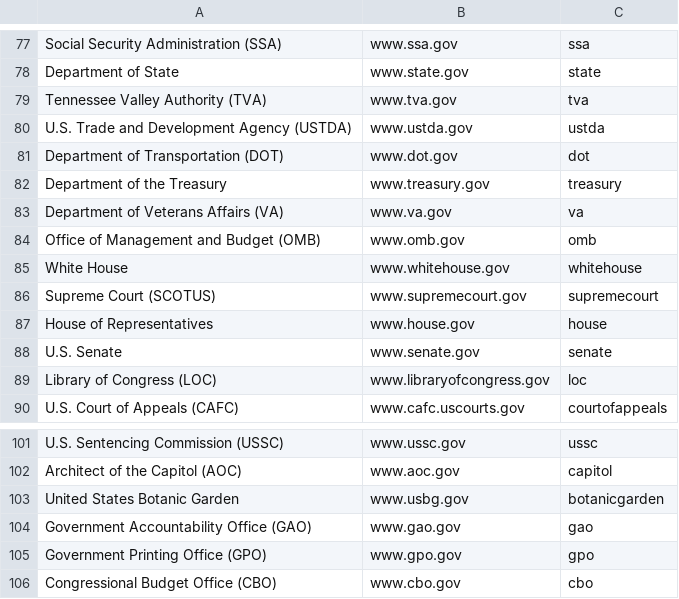
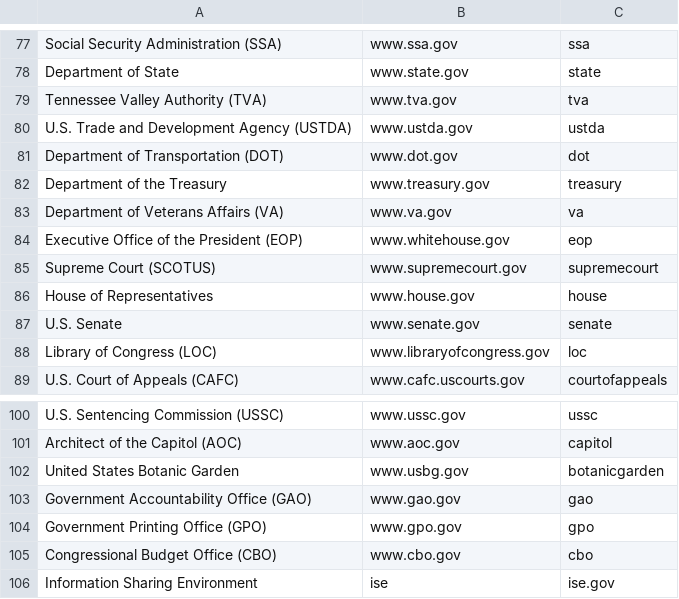
Before and after one commit to measuredvoice/ringsail, a CSV file: db/raw_data/agencies.csv, drawn as a sheet; only a part is shown, gaps mark what is left out.

Commit message:
Changed White House to OEP and added ISE.gov

```diff
--- a/db/raw_data/agencies.csv
+++ b/db/raw_data/agencies.csv
@@ -83,4 +83,3 @@ Department of the Treasury,www.treasury.gov,treasury
 Department of Veterans Affairs (VA),www.va.gov,va
-Office of Management and Budget (OMB),www.omb.gov,omb
-White House,www.whitehouse.gov,whitehouse
+Executive Office of the President (EOP),www.whitehouse.gov,eop
 Supreme Court (SCOTUS),www.supremecourt.gov,supremecourt
@@ -106 +105,2 @@ Government Printing Office (GPO),www.gpo.gov,gpo
 Congressional Budget Office (CBO),www.cbo.gov,cbo
+Information Sharing Environment,ise,ise.gov
```
